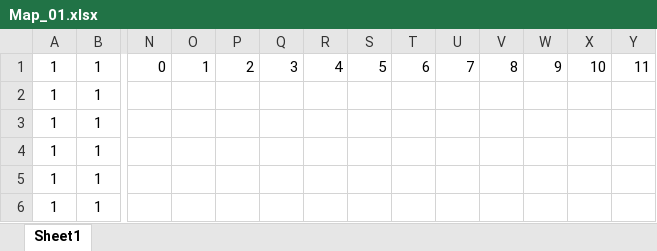
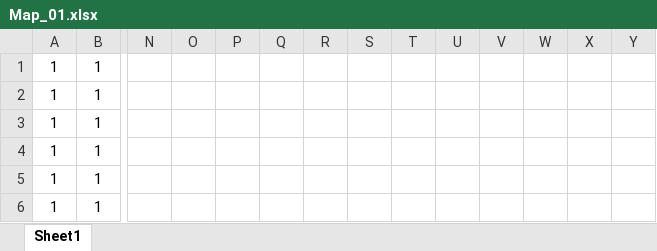
Before and after one commit to TaichiNikaido/3DTeamGame, an Excel workbook: himiya/Map_01.xlsx, sheet Sheet1, drawn as a sheet; only a part is shown, gaps mark what is left out; values as stored, in another font and other column widths than the file's, no borders; conditional formats not drawn; the diff names each change by its address in the sheet, - before the commit and + after, or states it on an @@ line.

Commit message:
マップエクセル編集

```diff
--- a/himiya/Map_01.xlsx (sheet Sheet1)
+++ b/himiya/Map_01.xlsx (sheet Sheet1)
-N1: 0
+N1: (empty)
-O1: 1
+O1: (empty)
-P1: 2
+P1: (empty)
-Q1: 3
+Q1: (empty)
-R1: 4
+R1: (empty)
-S1: 5
+S1: (empty)
-T1: 6
+T1: (empty)
-U1: 7
+U1: (empty)
-V1: 8
+V1: (empty)
-W1: 9
+W1: (empty)
-X1: 10
+X1: (empty)
-Y1: 11
+Y1: (empty)
```
